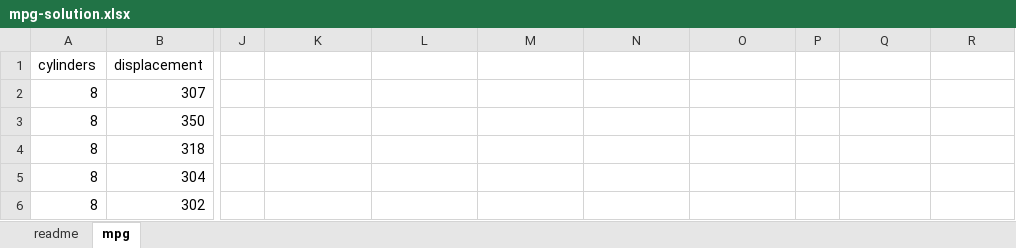
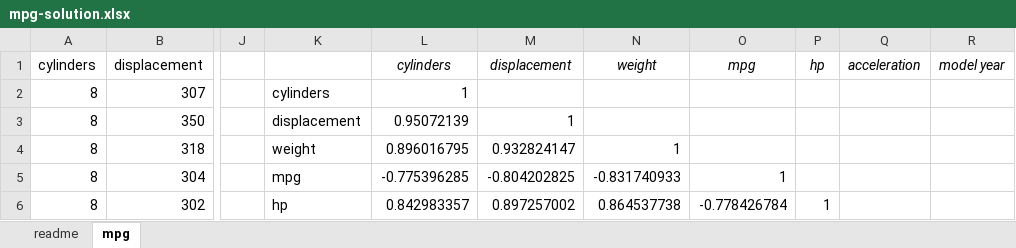
Before and after one commit to summerofgeorge/olt-intermediate-stats, an Excel workbook: 2-working-with-multiple-groups/mpg-solution.xlsx, sheet mpg, drawn as a sheet; only a part is shown, gaps mark what is left out; values as stored, in another font and other column widths than the file's, no borders; charts and pictures and conditional formats not drawn; the diff covers the shown part only; the diff names each change by its address in the sheet, - before the commit and + after, or states it on an @@ line.

```diff
--- a/2-working-with-multiple-groups/mpg-solution.xlsx (sheet mpg)
+++ b/2-working-with-multiple-groups/mpg-solution.xlsx (sheet mpg)
-L1: (empty)
+L1: cylinders
-M1: (empty)
+M1: displacement
-N1: (empty)
+N1: weight
-O1: (empty)
+O1: mpg
-P1: (empty)
+P1: hp
-Q1: (empty)
+Q1: acceleration
-R1: (empty)
+R1: model year
-K2: (empty)
+K2: cylinders
-L2: (empty)
+L2: 1
-K3: (empty)
+K3: displacement
-L3: (empty)
+L3: 0.95072139
-M3: (empty)
+M3: 1
-K4: (empty)
+K4: weight
-L4: (empty)
+L4: 0.896016795
-M4: (empty)
+M4: 0.932824147
-N4: (empty)
+N4: 1
-K5: (empty)
+K5: mpg
-L5: (empty)
+L5: -0.775396285
-M5: (empty)
+M5: -0.804202825
-N5: (empty)
+N5: -0.831740933
-O5: (empty)
+O5: 1
-K6: (empty)
+K6: hp
-L6: (empty)
+L6: 0.842983357
-M6: (empty)
+M6: 0.897257002
-N6: (empty)
+N6: 0.864537738
-O6: (empty)
+O6: -0.778426784
-P6: (empty)
+P6: 1
```
Also changed, not shown: 15 edited cells elsewhere in this sheet, charts or pictures, 1-repeated-measures-expected-values/housing-solution.xlsx, 2-working-with-multiple-groups/iris-corr.xlsx, 7 other files.
